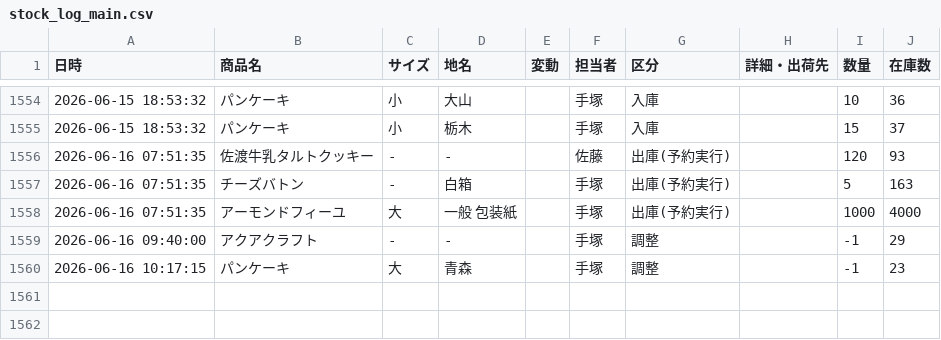
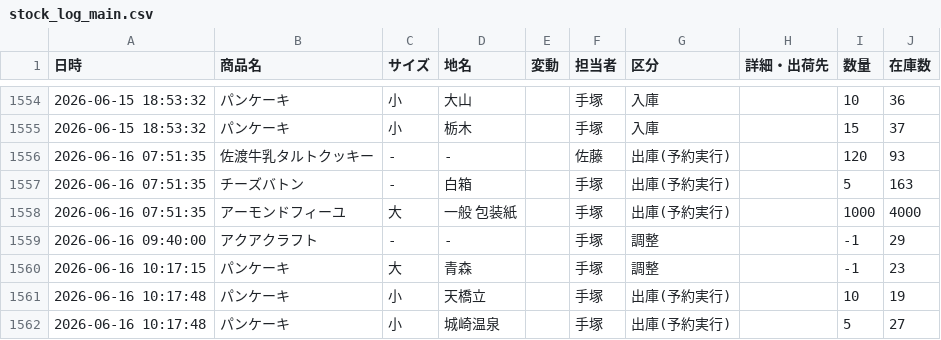
Before and after one commit to iplan381/zaiko-kanri, a CSV file: stock_log_main.csv, drawn as a sheet; only a part is shown, gaps mark what is left out; the diff names each change by its address in the sheet, - before the commit and + after, or states it on an @@ line.

Commit message:
Auto Res Log

```diff
--- a/stock_log_main.csv
+++ b/stock_log_main.csv
+row 1561: 2026-06-16 10:17:48 | パンケーキ | 小 | 天橋立 |  | 手塚 | 出庫(予約実行) |  | 10 | 19
+row 1562: 2026-06-16 10:17:48 | パンケーキ | 小 | 城崎温泉 |  | 手塚 | 出庫(予約実行) |  | 5 | 27
```
